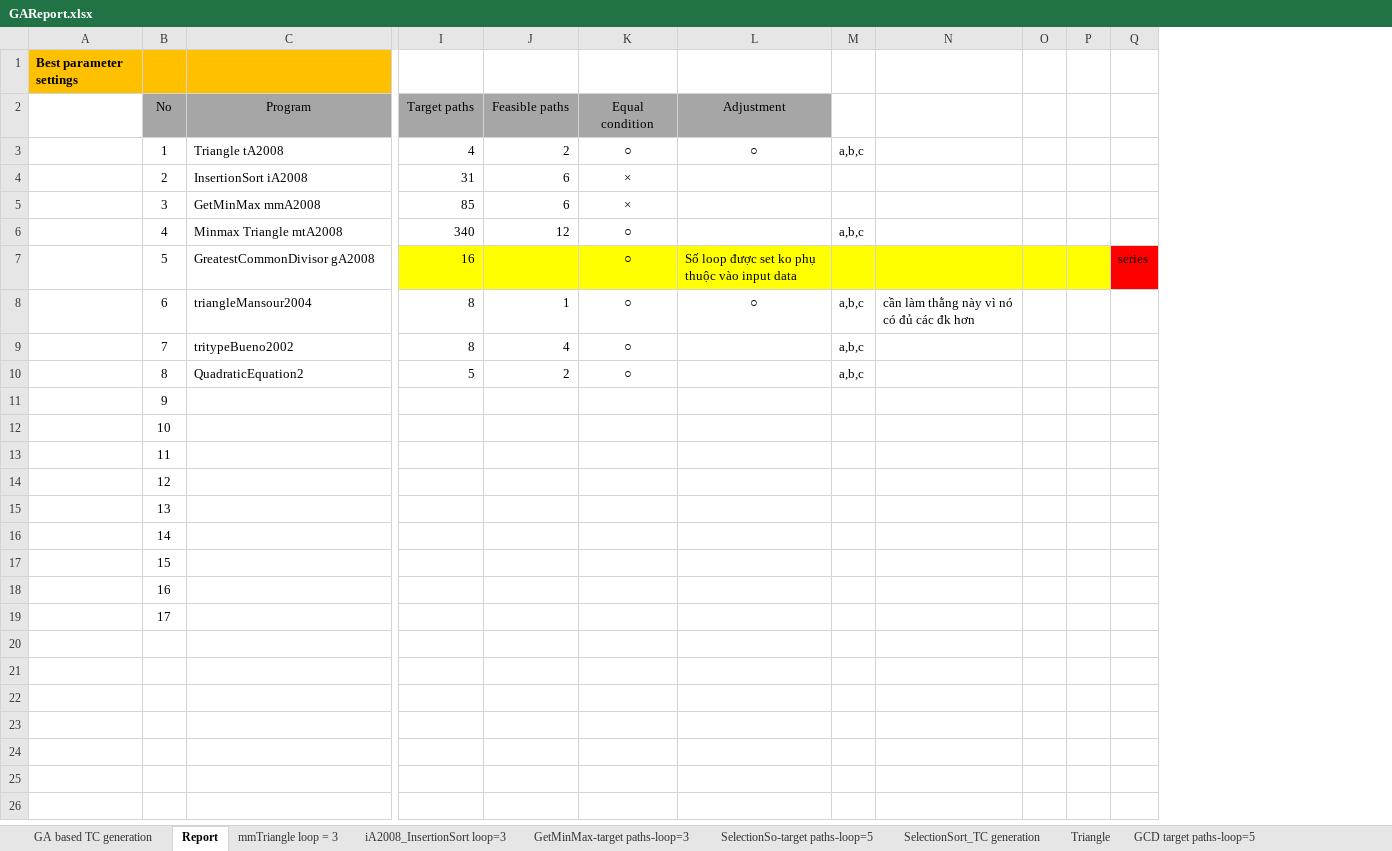
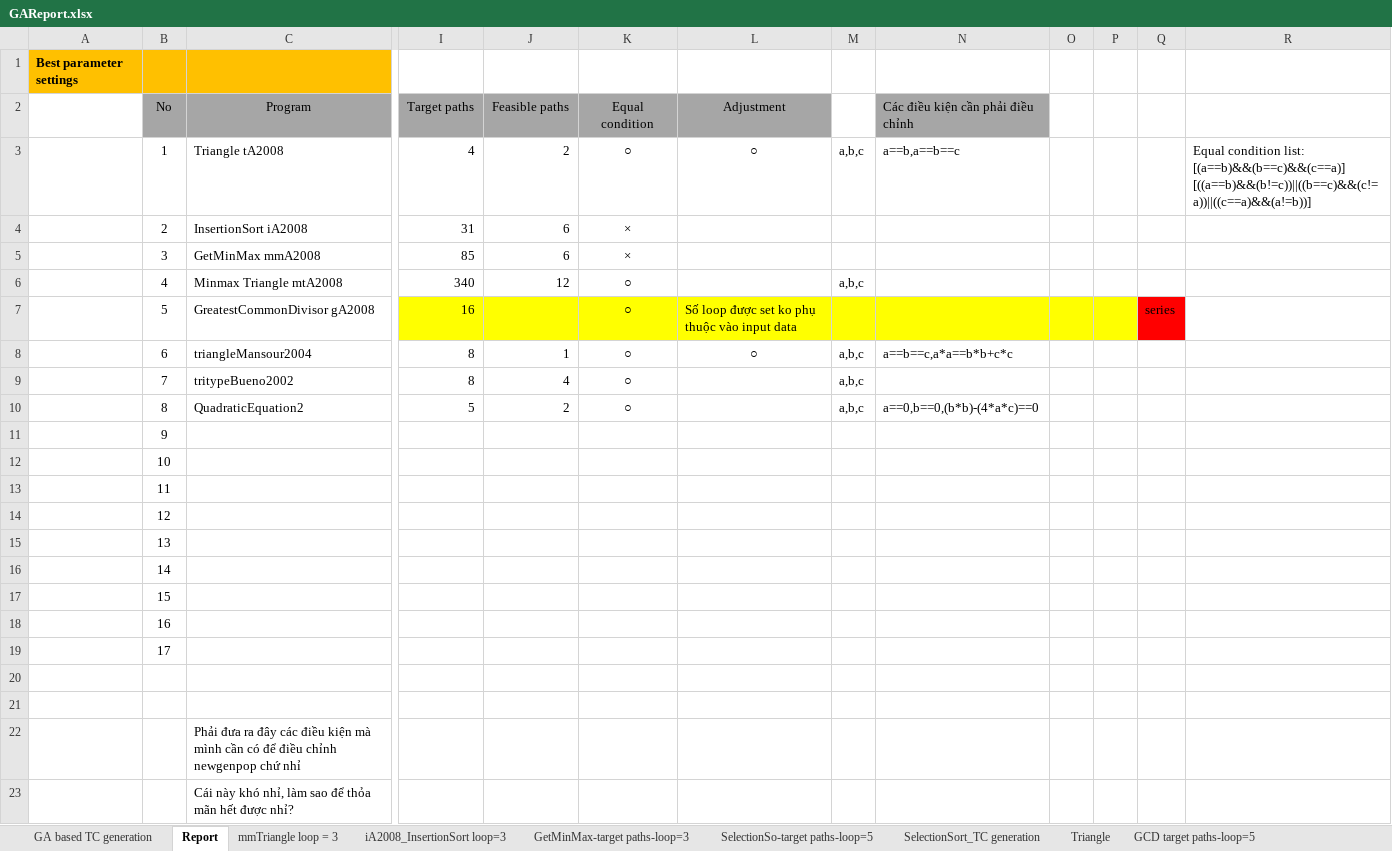
Before and after one commit to dinhngocthi/GAsource, an Excel workbook: src/report/GAReport.xlsx, sheet Report, drawn as a sheet; only a part is shown, gaps mark what is left out; values as stored, in another font and other column widths than the file's, no borders; removed rows and columns are numbered as before the commit, all else as after; rows hold the shown columns only; the diff names each change by its address in the sheet, - before the commit and + after, or states it on an @@ line.

```diff
--- a/src/report/GAReport.xlsx (sheet Report)
+++ b/src/report/GAReport.xlsx (sheet Report)
-column N, row 8: cần làm thằng này vì nó có đủ các đk hơn
+column N, rows 2-10: Các điều kiện cần phải điều chỉnh | a==b,a==b==c |  |  |  |  | a==b==c,a*a==b*b+c*c |  | a==0,b==0,(b*b)-(4*a*c)==0
+column R, row 3: Equal condition list: [(a==b)&&(b==c)&&(c==a)] [((a==b)&&(b!=c))||((b==c)&&(c!=a))||((c==a)&&(a!=b))]
+row 20: (empty)
+row 21: (empty)
+row 22:  |  | Phải đưa ra đây các điều kiện mà mình cần có để điều chỉnh newgenpop chứ nhỉ
+row 23:  |  | Cái này khó nhỉ, làm sao để thỏa mãn hết được nhỉ?
```
Also changed, not shown: 2 other files.
